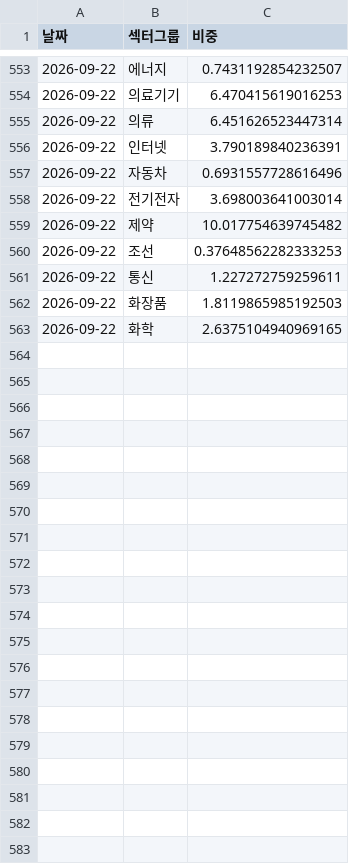
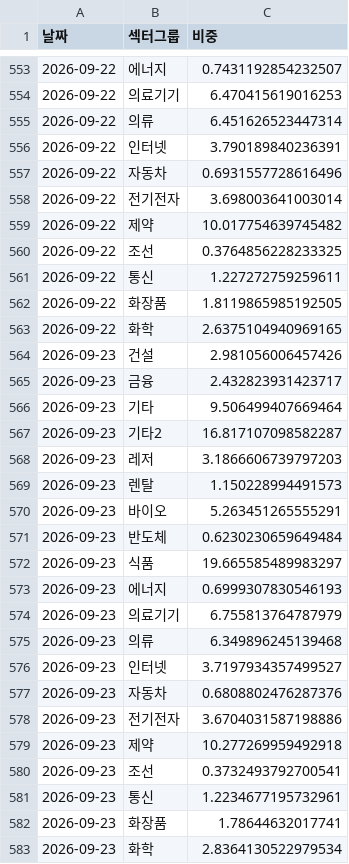
Before and after one commit to frel7022-png/orchestra, a CSV file: sector_history.csv, drawn as a sheet; only a part is shown, gaps mark what is left out; the diff covers the shown part only.

```diff
--- a/sector_history.csv
+++ b/sector_history.csv
@@ -559,5 +559,25 @@
 2026-09-22,제약,10.017754639745482
-2026-09-22,조선,0.37648562282333253
+2026-09-22,조선,0.3764856228233325
 2026-09-22,통신,1.227272759259611
-2026-09-22,화장품,1.8119865985192503
+2026-09-22,화장품,1.8119865985192505
 2026-09-22,화학,2.6375104940969165
+2026-09-23,건설,2.981056006457426
+2026-09-23,금융,2.432823931423717
+2026-09-23,기타,9.506499407669464
+2026-09-23,기타2,16.817107098582287
+2026-09-23,레저,3.1866606739797203
+2026-09-23,렌탈,1.150228994491573
+2026-09-23,바이오,5.263451265555291
+2026-09-23,반도체,0.6230230659649484
+2026-09-23,식품,19.665585489983297
+2026-09-23,에너지,0.6999307830546193
+2026-09-23,의료기기,6.755813764787979
+2026-09-23,의류,6.349896245139468
+2026-09-23,인터넷,3.7197934357499527
+2026-09-23,자동차,0.6808802476287376
+2026-09-23,전기전자,3.6704031587198886
+2026-09-23,제약,10.277269959492918
+2026-09-23,조선,0.3732493792700541
+2026-09-23,통신,1.2234677195732961
+2026-09-23,화장품,1.78644632017741
+2026-09-23,화학,2.8364130522979534
```
Also changed, not shown: 3 edited cells elsewhere in this file, asset_history.csv, bigcap_history.csv, 4 other files.
